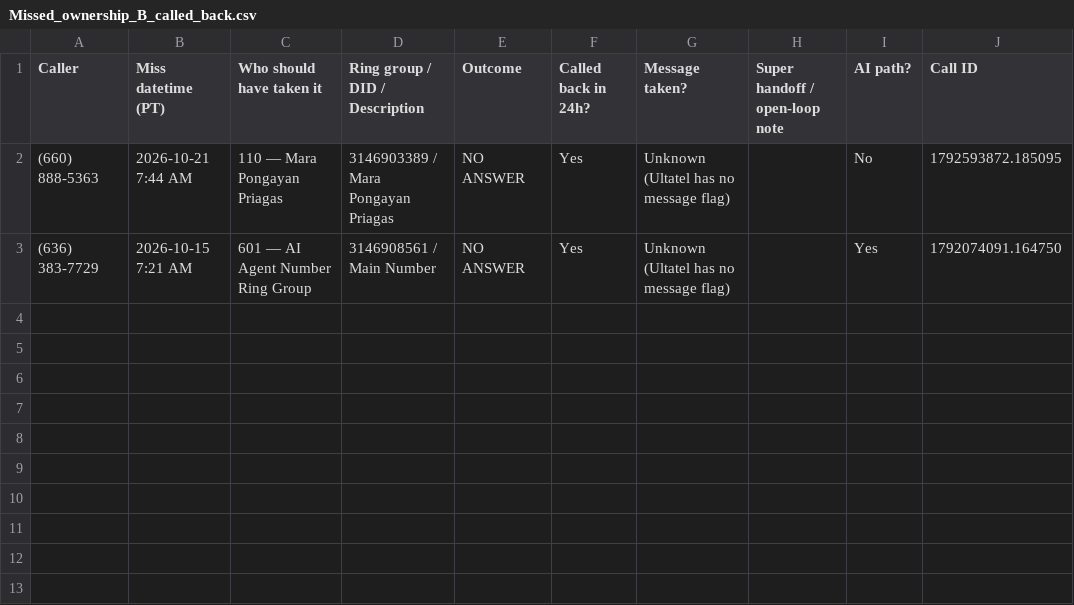
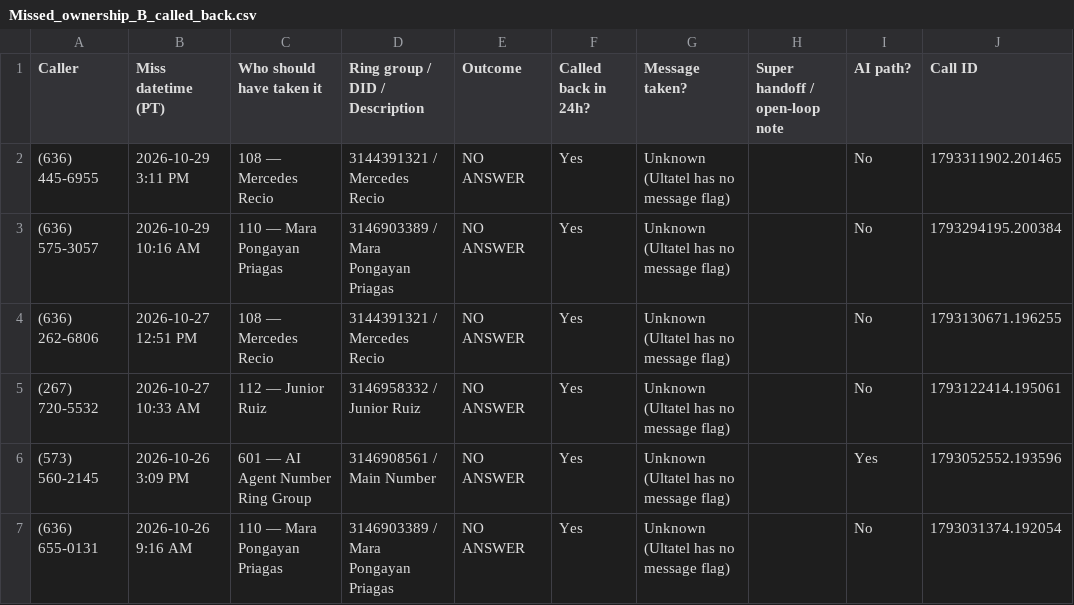
Before and after one commit to pollard22/Phone-dashboard, a CSV file: public/data/Missed_ownership_B_called_back.csv, drawn as a sheet.

```diff
--- a/public/data/Missed_ownership_B_called_back.csv
+++ b/public/data/Missed_ownership_B_called_back.csv
@@ -1,3 +1,7 @@
 Caller,Miss datetime (PT),Who should have taken it,Ring group / DID / Description,Outcome,Called back in 24h?,Message taken?,Super handoff / open-loop note,AI path?,Call ID
-(660) 888-5363,2026-10-21 7:44 AM,110 — Mara Pongayan Priagas,3146903389 / Mara Pongayan Priagas,NO ANSWER,Yes,Unknown (Ultatel has no message flag),,No,1792593872.185095
-(636) 383-7729,2026-10-15 7:21 AM,601 — AI Agent Number Ring Group,3146908561 / Main Number,NO ANSWER,Yes,Unknown (Ultatel has no message flag),,Yes,1792074091.164750
+(636) 445-6955,2026-10-29 3:11 PM,108 — Mercedes Recio,3144391321 / Mercedes Recio,NO ANSWER,Yes,Unknown (Ultatel has no message flag),,No,1793311902.201465
+(636) 575-3057,2026-10-29 10:16 AM,110 — Mara Pongayan Priagas,3146903389 / Mara Pongayan Priagas,NO ANSWER,Yes,Unknown (Ultatel has no message flag),,No,1793294195.200384
+(636) 262-6806,2026-10-27 12:51 PM,108 — Mercedes Recio,3144391321 / Mercedes Recio,NO ANSWER,Yes,Unknown (Ultatel has no message flag),,No,1793130671.196255
+(267) 720-5532,2026-10-27 10:33 AM,112 — Junior Ruiz,3146958332 / Junior Ruiz,NO ANSWER,Yes,Unknown (Ultatel has no message flag),,No,1793122414.195061
+(573) 560-2145,2026-10-26 3:09 PM,601 — AI Agent Number Ring Group,3146908561 / Main Number,NO ANSWER,Yes,Unknown (Ultatel has no message flag),,Yes,1793052552.193596
+(636) 655-0131,2026-10-26 9:16 AM,110 — Mara Pongayan Priagas,3146903389 / Mara Pongayan Priagas,NO ANSWER,Yes,Unknown (Ultatel has no message flag),,No,1793031374.192054
```
Also changed, not shown: public/data/Overview.csv, public/data/callback_hygiene_ultatel.csv, 6 other files.
